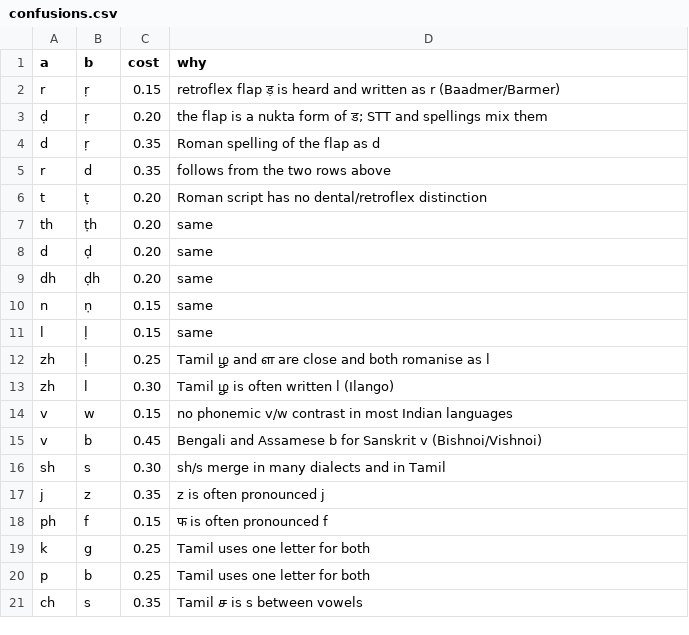
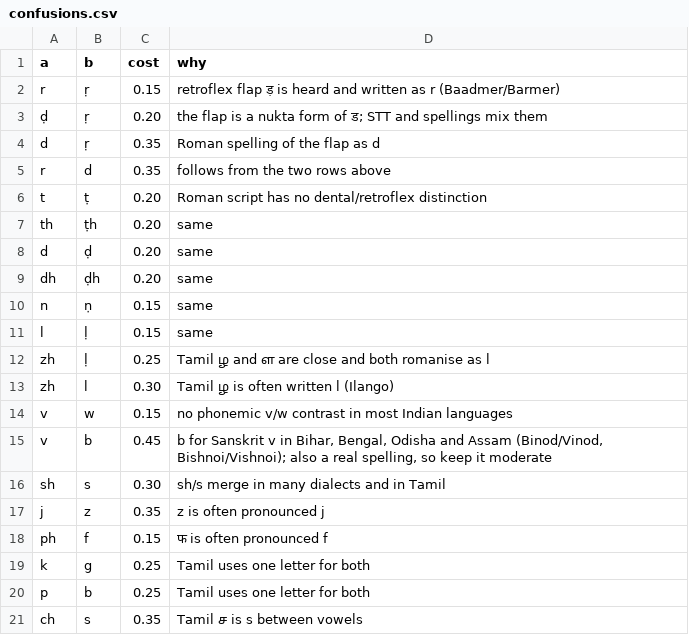
Before and after one commit to trivedi-aman/misheard, a CSV file: src/indic_phonetic/data/confusions.csv, drawn as a sheet.

```diff
--- a/src/indic_phonetic/data/confusions.csv
+++ b/src/indic_phonetic/data/confusions.csv
@@ -14,3 +14,3 @@ zh,l,0.30,"Tamil ழ is often written l (Ilango)"
 v,w,0.15,"no phonemic v/w contrast in most Indian languages"
-v,b,0.45,"Bengali and Assamese b for Sanskrit v (Bishnoi/Vishnoi)"
+v,b,0.45,"b for Sanskrit v in Bihar, Bengal, Odisha and Assam (Binod/Vinod, Bishnoi/Vishnoi); also a real spelling, so keep it moderate"
 sh,s,0.30,"sh/s merge in many dialects and in Tamil"
```
Also changed, not shown: 8 other files.
